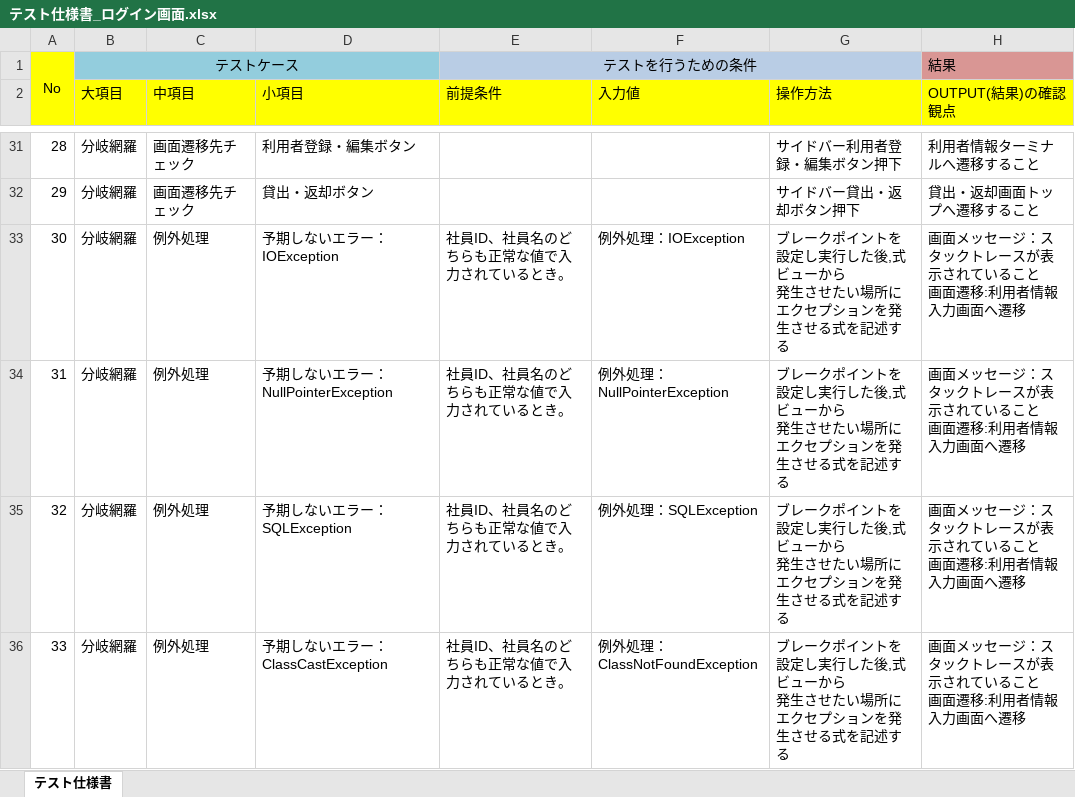
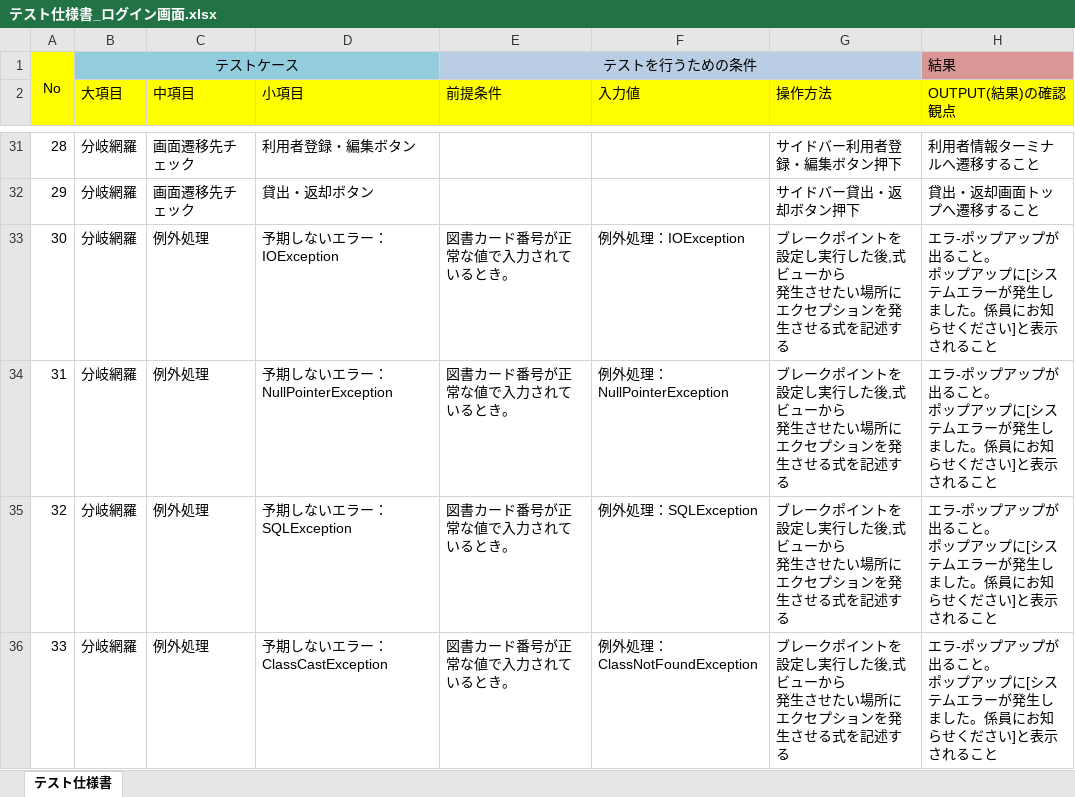
Before and after one commit to groove-yasuda/library_yasuda, an Excel workbook: テスト仕様書/テスト仕様書_ログイン画面.xlsx, sheet テスト仕様書, drawn as a sheet; only a part is shown, gaps mark what is left out; values as stored, in another font and other column widths than the file's, no borders; ↵ is a line break in a cell; the diff names each change by its address in the sheet, - before the commit and + after, or states it on an @@ line.

Commit message:
テスト仕様書：No.30~No.34追加　エビデンス:No.30~No.34追加

```diff
--- a/テスト仕様書/テスト仕様書_ログイン画面.xlsx (sheet テスト仕様書)
+++ b/テスト仕様書/テスト仕様書_ログイン画面.xlsx (sheet テスト仕様書)
-E33:E36 (前提条件): 社員ID、社員名のどちらも正常な値で入力されているとき。
+E33:E36 (前提条件): 図書カード番号が正常な値で入力されているとき。
-H33:H36 (OUTPUT(結果)の確認観点): 画面メッセージ：スタックトレースが表示されていること ↵ 画面遷移:利用者情報入力画面へ遷移
+H33:H36 (OUTPUT(結果)の確認観点): エラ-ポップアップが出ること。 ↵ ポップアップに[システムエラーが発生しました。係員にお知らせください]と表示されること
```
Also changed, not shown: 1 other file.
